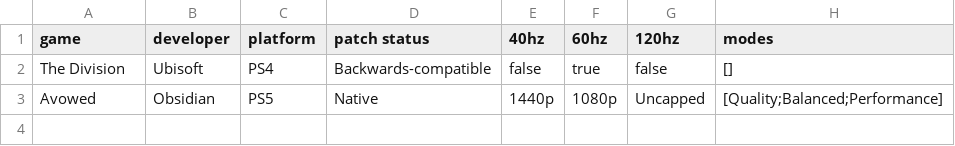
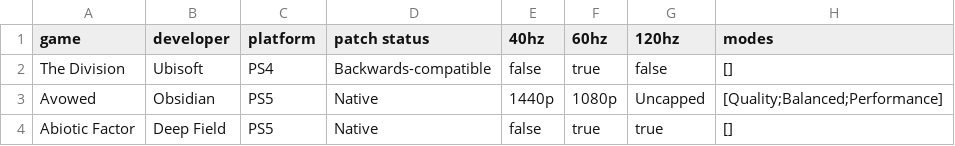
Before and after one commit to muppetdakoda/gpdb-data, a CSV file: ps5.csv, drawn as a sheet.

Commit message:
Add Abiotic Factor game entry to ps5.csv

```diff
--- a/ps5.csv
+++ b/ps5.csv
@@ -3 +3,2 @@ The Division,Ubisoft,PS4,Backwards-compatible,false,true,false,[]
 Avowed,Obsidian,PS5,Native,1440p,1080p,Uncapped,[Quality;Balanced;Performance]
+Abiotic Factor,Deep Field,PS5,Native,false,true,true,[]
```
